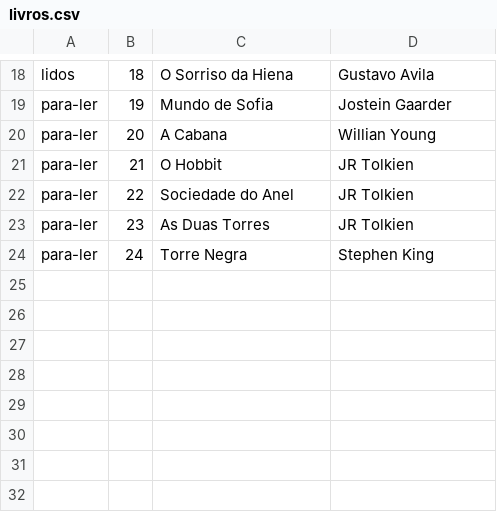
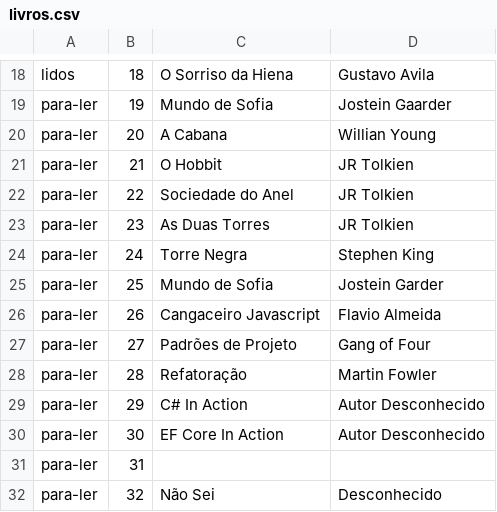
Before and after one commit to lucasgmagalhaes/AluraCursos, a CSV file: Alura.ListaLeitura/Alura.ListaLeitura.App/Repositorio/livros.csv, drawn as a sheet; only a part is shown, gaps mark what is left out.

```diff
--- a/Alura.ListaLeitura/Alura.ListaLeitura.App/Repositorio/livros.csv
+++ b/Alura.ListaLeitura/Alura.ListaLeitura.App/Repositorio/livros.csv
@@ -24 +24,9 @@ para-ler;23;As Duas Torres;JR Tolkien
 para-ler;24;Torre Negra;Stephen King
+para-ler;25;Mundo de Sofia;Jostein Garder
+para-ler;26;Cangaceiro Javascript;Flavio Almeida
+para-ler;27;Padrões de Projeto;Gang of Four
+para-ler;28;Refatoração;Martin Fowler
+para-ler;29;C# In Action;Autor Desconhecido
+para-ler;30;EF Core In Action;Autor Desconhecido
+para-ler;31;;
+para-ler;32;Não Sei;Desconhecido
```
Also changed, not shown: 13 other files.
